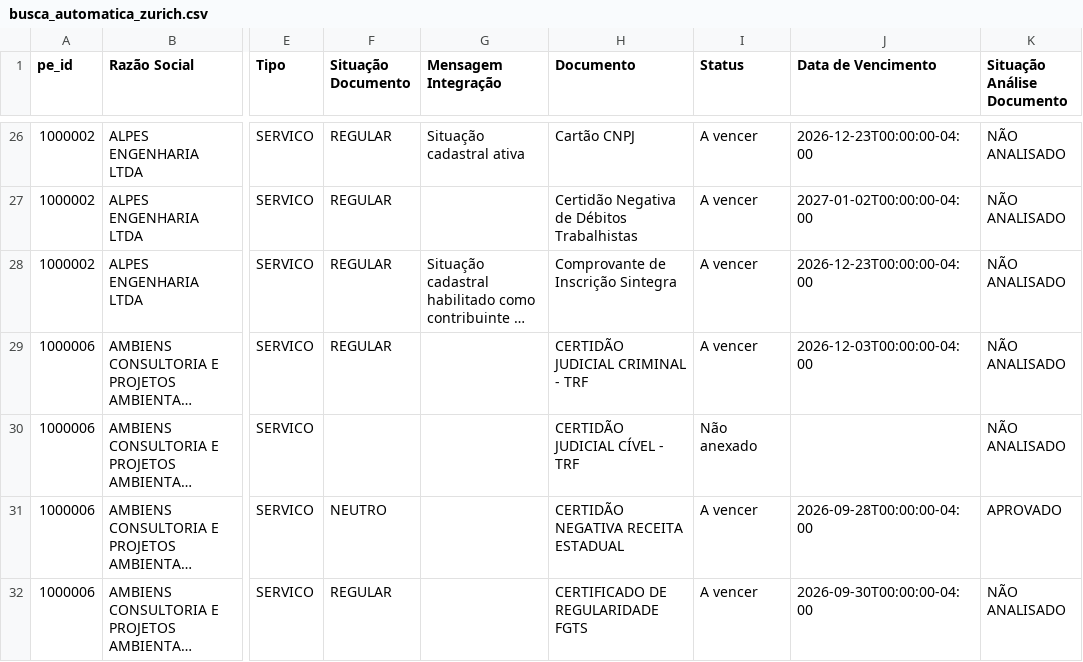
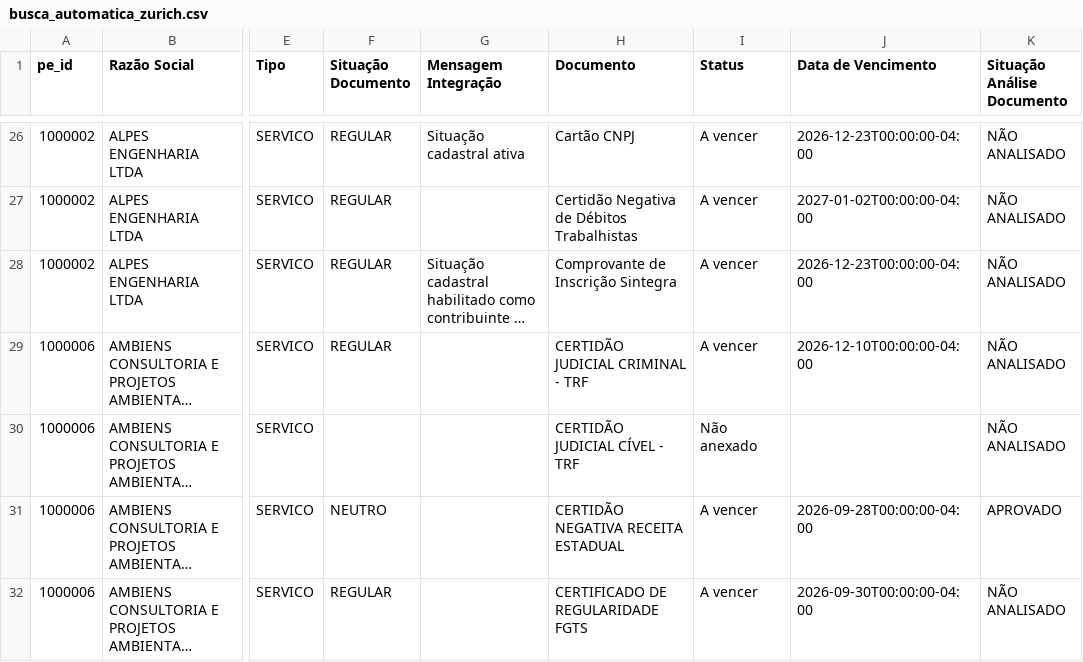
Before and after one commit to gabrillvital-crypto/ClaudeGL, a CSV file: dashboard-react/public/data/busca_automatica_zurich.csv, drawn as a sheet; only a part is shown, gaps mark what is left out; long unchanged cells end in …; the diff covers the shown part only; the diff names each change by its address in the sheet, - before the commit and + after, or states it on an @@ line.

```diff
--- a/dashboard-react/public/data/busca_automatica_zurich.csv
+++ b/dashboard-react/public/data/busca_automatica_zurich.csv
-J29 (Data de Vencimento): 2026-12-03T00:00:00-04:00
+J29 (Data de Vencimento): 2026-12-10T00:00:00-04:00
```
Also changed, not shown: 1 added row, 1 removed row, 4 moved rows and 20 edited cells elsewhere in this file, Dashboard/data/pendencias_credenciamento_zurich.csv, 3 other files.
